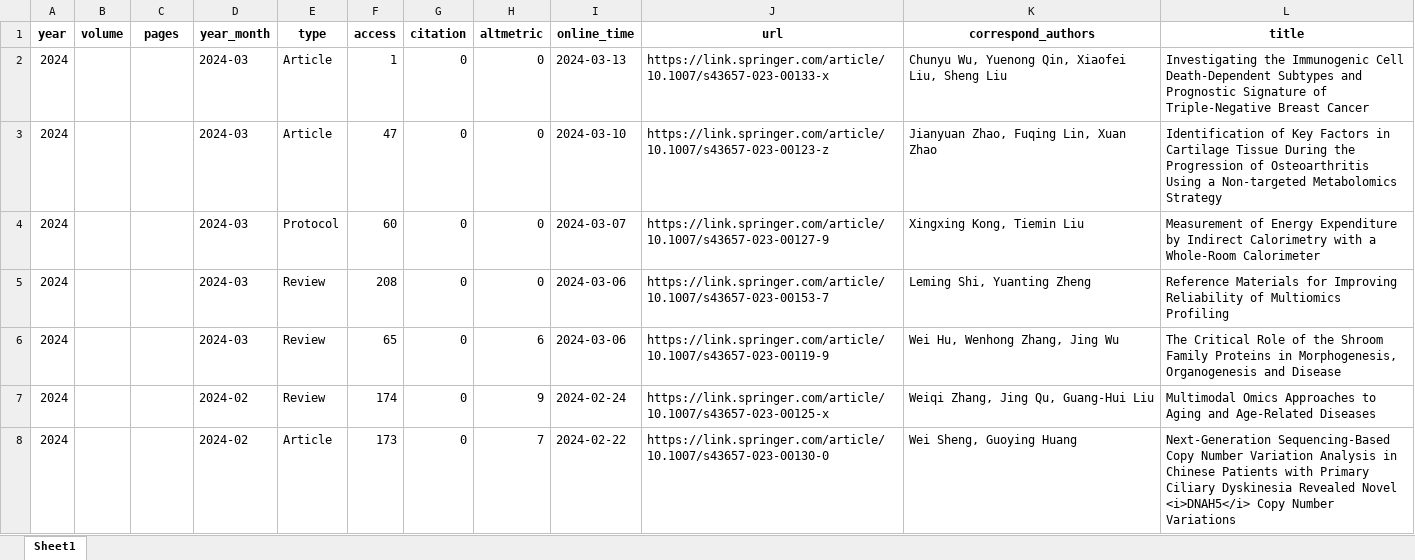
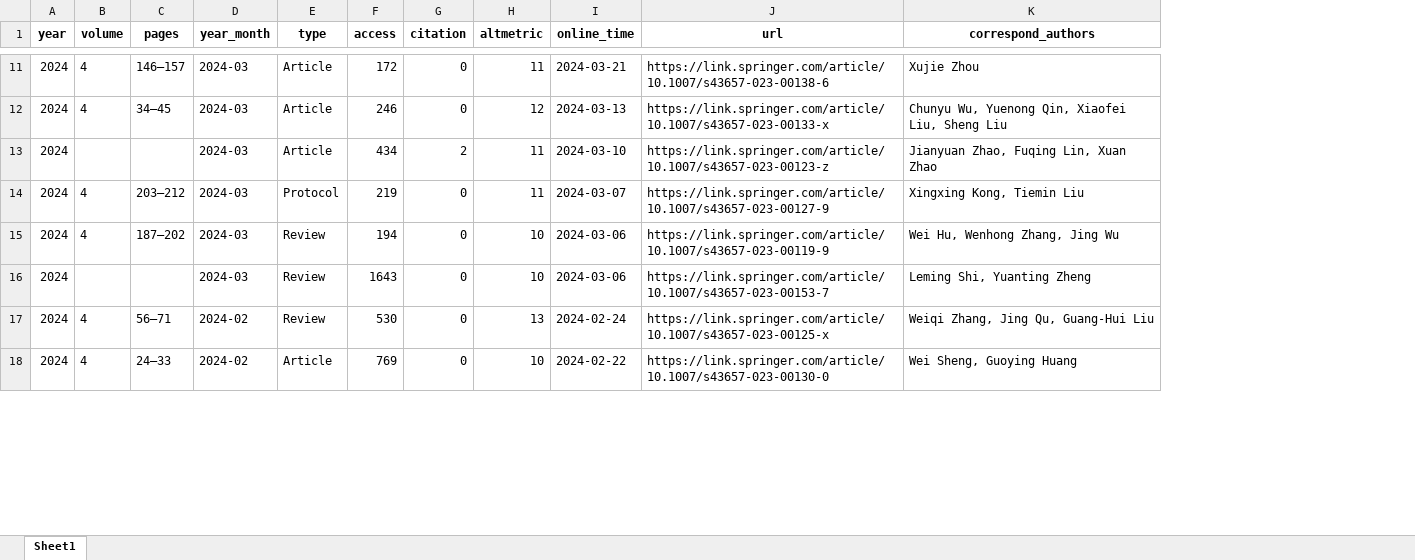
Before and after one commit to IanHugh/phenomics, an Excel workbook: Weekly_Figures/all_Phenomics_paper_metrics.xlsx, sheet Sheet1, drawn as a sheet; only a part is shown, gaps mark what is left out; values as stored, in another font and other column widths than the file's, no borders; removed rows and columns are numbered as before the commit, all else as after; the diff covers the shown part only; the diff names each change by its address in the sheet, - before the commit and + after, or states it on an @@ line.

```diff
--- a/Weekly_Figures/all_Phenomics_paper_metrics.xlsx (sheet Sheet1)
+++ b/Weekly_Figures/all_Phenomics_paper_metrics.xlsx (sheet Sheet1)
-column L (title), rows 2-5: Investigating the Immunogenic Cell Death-Dependent Subtypes and Prognostic Signature of Triple-Negative Breast Cancer | Identification of Key Factors in Cartilage Tissue During the Progression of Osteoarthritis Using a Non-targeted Metabolomics Strategy | Measurement of Energy Expenditure by Indirect Calorimetry with a Whole-Room Calorimeter | Reference Materials for Improving Reliability of Multiomics Profiling; rows 7-8: Multimodal Omics Approaches to Aging and Age-Related Diseases | Next-Generation Sequencing-Based Copy Number Variation Analysis in Chinese Patients with Primary Ciliary Dyskinesia Revealed Novel <i>DNAH5</i> Copy Number Variations
+row 11: 2024 | 4 | 146–157 | 2024-03 | Article | 172 | 0 | 11 | 2024-03-21 | https://link.springer.com/article/10.1007/s43657-023-00138-6 | Xujie Zhou
-B12 (volume): (empty)
+B12 (volume): 4
-C12 (pages): (empty)
+C12 (pages): 34–45
-F12 (access): 1
+F12 (access): 246
-H12 (altmetric): 0
+H12 (altmetric): 12
-F13 (access): 47
+F13 (access): 434
-G13 (citation): 0
+G13 (citation): 2
-H13:H14 (altmetric): 0
+H13:H14 (altmetric): 11
-B14 (volume): (empty)
+B14 (volume): 4
-C14 (pages): (empty)
+C14 (pages): 203–212
-F14 (access): 60
+F14 (access): 219
+row 15: 2024 | 4 | 187–202 | 2024-03 | Review | 194 | 0 | 10 | 2024-03-06 | https://link.springer.com/article/10.1007/s43657-023-00119-9 | Wei Hu, Wenhong Zhang, Jing Wu
-F16 (access): 208
+F16 (access): 1643
-H16 (altmetric): 0
+H16 (altmetric): 10
-row 6: 2024 |  |  | 2024-03 | Review | 65 | 0 | 6 | 2024-03-06 | https://link.springer.com/article/10.1007/s43657-023-00119-9 | Wei Hu, Wenhong Zhang, Jing Wu | The Critical Role of the Shroom Family Proteins in Morphogenesis, Organogenesis and Disease
-B17:B18 (volume): (empty)
+B17:B18 (volume): 4
-C17 (pages): (empty)
+C17 (pages): 56–71
-F17 (access): 174
+F17 (access): 530
-H17 (altmetric): 9
+H17 (altmetric): 13
-C18 (pages): (empty)
+C18 (pages): 24–33
-F18 (access): 173
+F18 (access): 769
-H18 (altmetric): 7
+H18 (altmetric): 10
```
Also changed, not shown: 9 added rows and 277 edited cells elsewhere in this sheet, 14 other files.
